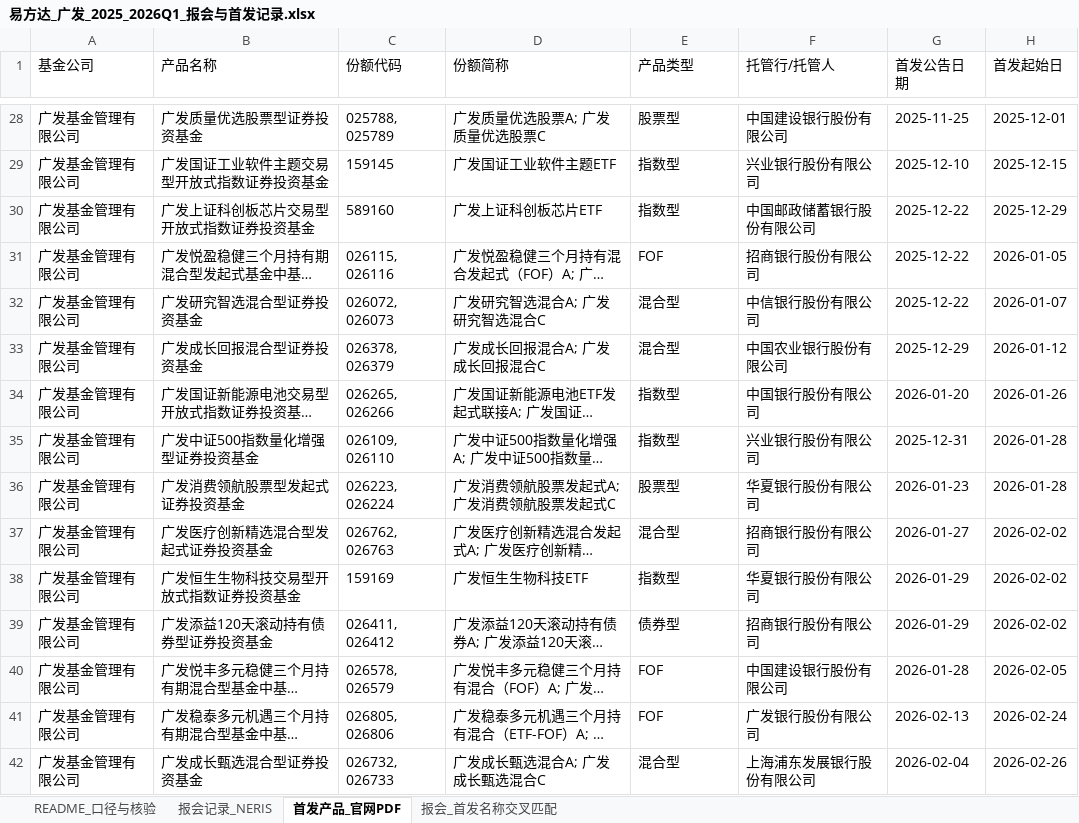
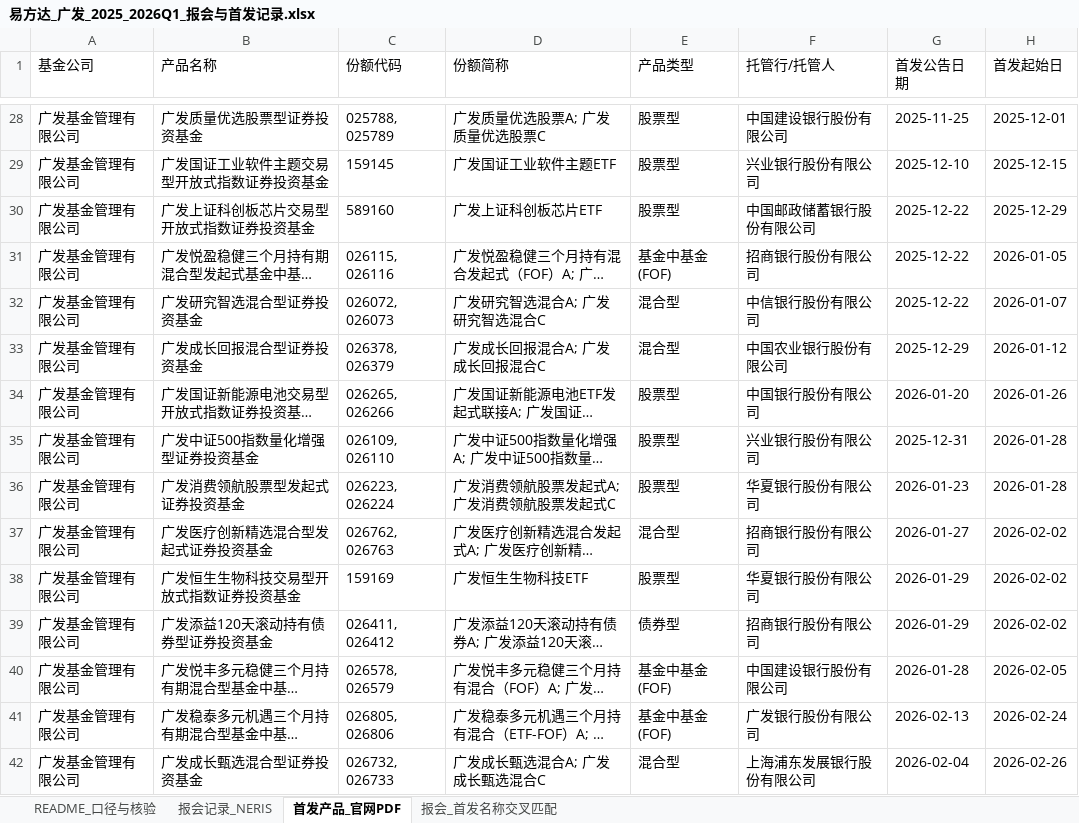
Before and after one commit to linzhuoran79/china-nev-6seater-hub, an Excel workbook: outputs/fund_records/易方达_广发_2025_2026Q1_报会与首发记录.xlsx, sheet 首发产品_官网PDF, drawn as a sheet; only a part is shown, gaps mark what is left out; long unchanged cells end in …; values as stored, in another font and other column widths than the file's, no borders; the diff covers the shown part only; the diff names each change by its address in the sheet, - before the commit and + after, or states it on an @@ line.

```diff
--- a/outputs/fund_records/易方达_广发_2025_2026Q1_报会与首发记录.xlsx (sheet 首发产品_官网PDF)
+++ b/outputs/fund_records/易方达_广发_2025_2026Q1_报会与首发记录.xlsx (sheet 首发产品_官网PDF)
-E29:E30 (产品类型): 指数型
+E29:E30 (产品类型): 股票型
-E31 (产品类型): FOF
+E31 (产品类型): 基金中基金 (FOF)
-E34:E35 (产品类型): 指数型
+E34:E35 (产品类型): 股票型
-E38 (产品类型): 指数型
+E38 (产品类型): 股票型
-E40:E41 (产品类型): FOF
+E40:E41 (产品类型): 基金中基金 (FOF)
```
Also changed, not shown: 38 edited cells elsewhere in this sheet, sheet 报会记录_NERIS, sheet README_口径与核验, 3 other files.
